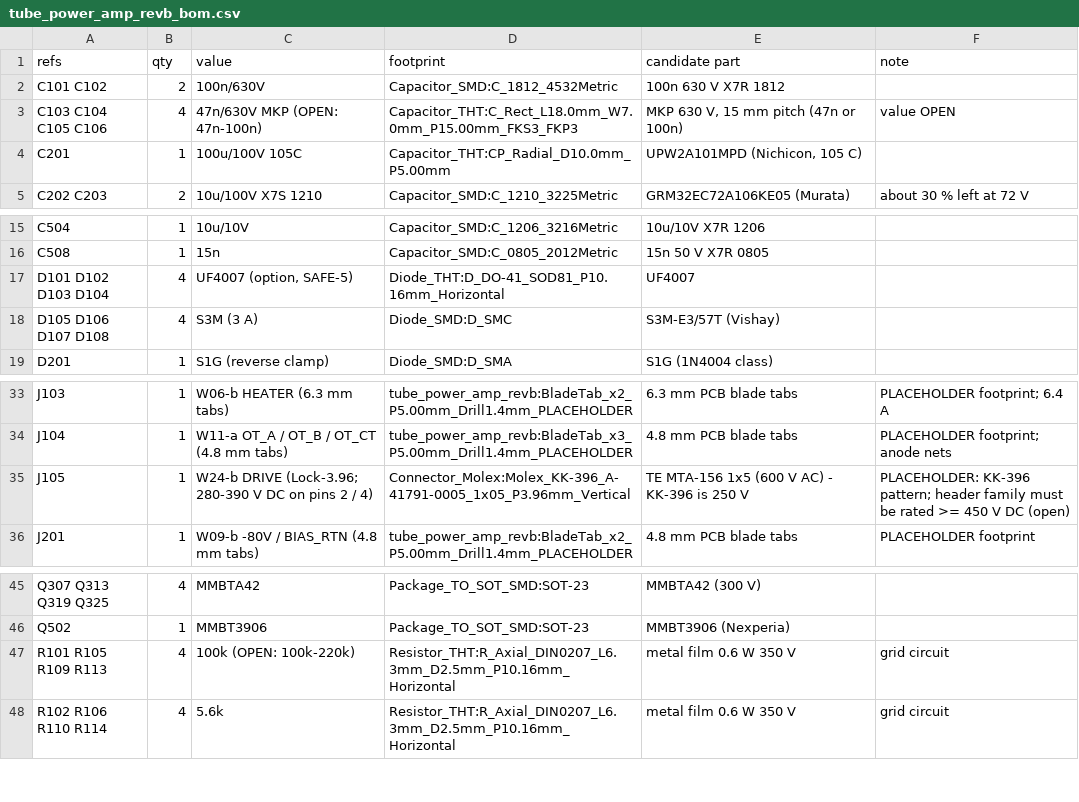
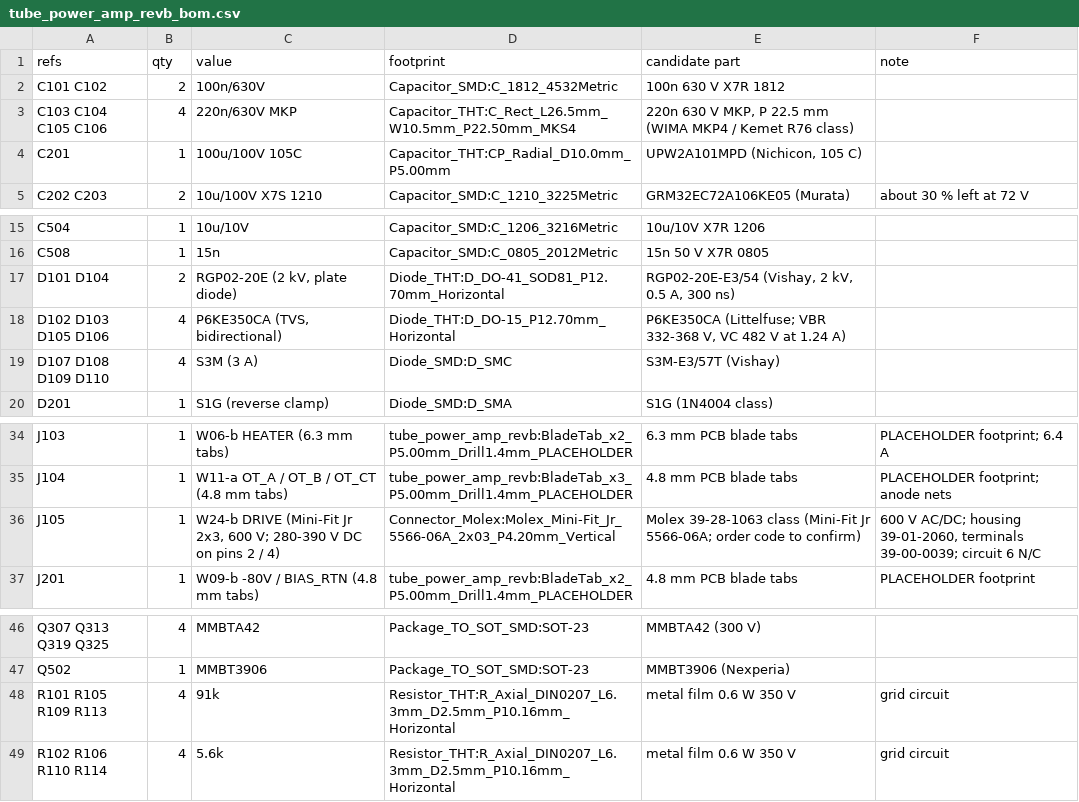
Before and after one commit to johonkanen/tube_power_amp_kicad, a CSV file: rev_b/bom/tube_power_amp_revb_bom.csv, drawn as a sheet; only a part is shown, gaps mark what is left out.

```diff
--- a/rev_b/bom/tube_power_amp_revb_bom.csv
+++ b/rev_b/bom/tube_power_amp_revb_bom.csv
@@ -2,3 +2,3 @@ refs,qty,value,footprint,candidate part,note
 C101 C102,2,100n/630V,Capacitor_SMD:C_1812_4532Metric,100n 630 V X7R 1812,
-C103 C104 C105 C106,4,47n/630V MKP (OPEN: 47n-100n),Capacitor_THT:C_Rect_L18.0mm_W7.0mm_P15.00mm_FKS3_FKP3,"MKP 630 V, 15 mm pitch (47n or 100n)",value OPEN
+C103 C104 C105 C106,4,220n/630V MKP,Capacitor_THT:C_Rect_L26.5mm_W10.5mm_P22.50mm_MKS4,"220n 630 V MKP, P 22.5 mm (WIMA MKP4 / Kemet R76 class)",
 C201,1,100u/100V 105C,Capacitor_THT:CP_Radial_D10.0mm_P5.00mm,"UPW2A101MPD (Nichicon, 105 C)",
@@ -16,4 +16,5 @@ C504,1,10u/10V,Capacitor_SMD:C_1206_3216Metric,10u/10V X7R 1206,
 C508,1,15n,Capacitor_SMD:C_0805_2012Metric,15n 50 V X7R 0805,
-D101 D102 D103 D104,4,"UF4007 (option, SAFE-5)",Diode_THT:D_DO-41_SOD81_P10.16mm_Horizontal,UF4007,
-D105 D106 D107 D108,4,S3M (3 A),Diode_SMD:D_SMC,S3M-E3/57T (Vishay),
+D101 D104,2,"RGP02-20E (2 kV, plate diode)",Diode_THT:D_DO-41_SOD81_P12.70mm_Horizontal,"RGP02-20E-E3/54 (Vishay, 2 kV, 0.5 A, 300 ns)",
+D102 D103 D105 D106,4,"P6KE350CA (TVS, bidirectional)",Diode_THT:D_DO-15_P12.70mm_Horizontal,"P6KE350CA (Littelfuse; VBR 332-368 V, VC 482 V at 1.24 A)",
+D107 D108 D109 D110,4,S3M (3 A),Diode_SMD:D_SMC,S3M-E3/57T (Vishay),
 D201,1,S1G (reverse clamp),Diode_SMD:D_SMA,S1G (1N4004 class),
@@ -34,3 +35,3 @@ J103,1,W06-b HEATER (6.3 mm tabs),tube_power_amp_revb:BladeTab_x2_P5.00mm_Drill1
 J104,1,W11-a OT_A / OT_B / OT_CT (4.8 mm tabs),tube_power_amp_revb:BladeTab_x3_P5.00mm_Drill1.4mm_PLACEHOLDER,4.8 mm PCB blade tabs,PLACEHOLDER footprint; anode nets
-J105,1,W24-b DRIVE (Lock-3.96; 280-390 V DC on pins 2 / 4),Connector_Molex:Molex_KK-396_A-41791-0005_1x05_P3.96mm_Vertical,TE MTA-156 1x5 (600 V AC) - KK-396 is 250 V,PLACEHOLDER: KK-396 pattern; header family must be rated >= 450 V DC (open)
+J105,1,"W24-b DRIVE (Mini-Fit Jr 2x3, 600 V; 280-390 V DC on pins 2 / 4)",Connector_Molex:Molex_Mini-Fit_Jr_5566-06A_2x03_P4.20mm_Vertical,Molex 39-28-1063 class (Mini-Fit Jr 5566-06A; order code to confirm),"600 V AC/DC; housing 39-01-2060, terminals 39-00-0039; circuit 6 N/C"
 J201,1,W09-b -80V / BIAS_RTN (4.8 mm tabs),tube_power_amp_revb:BladeTab_x2_P5.00mm_Drill1.4mm_PLACEHOLDER,4.8 mm PCB blade tabs,PLACEHOLDER footprint
@@ -46,3 +47,3 @@ Q307 Q313 Q319 Q325,4,MMBTA42,Package_TO_SOT_SMD:SOT-23,MMBTA42 (300 V),
 Q502,1,MMBT3906,Package_TO_SOT_SMD:SOT-23,MMBT3906 (Nexperia),
-R101 R105 R109 R113,4,100k (OPEN: 100k-220k),Resistor_THT:R_Axial_DIN0207_L6.3mm_D2.5mm_P10.16mm_Horizontal,metal film 0.6 W 350 V,grid circuit
+R101 R105 R109 R113,4,91k,Resistor_THT:R_Axial_DIN0207_L6.3mm_D2.5mm_P10.16mm_Horizontal,metal film 0.6 W 350 V,grid circuit
 R102 R106 R110 R114,4,5.6k,Resistor_THT:R_Axial_DIN0207_L6.3mm_D2.5mm_P10.16mm_Horizontal,metal film 0.6 W 350 V,grid circuit
```
Also changed, not shown: rev_b/lib/footprint_map.csv, 19 other files.
